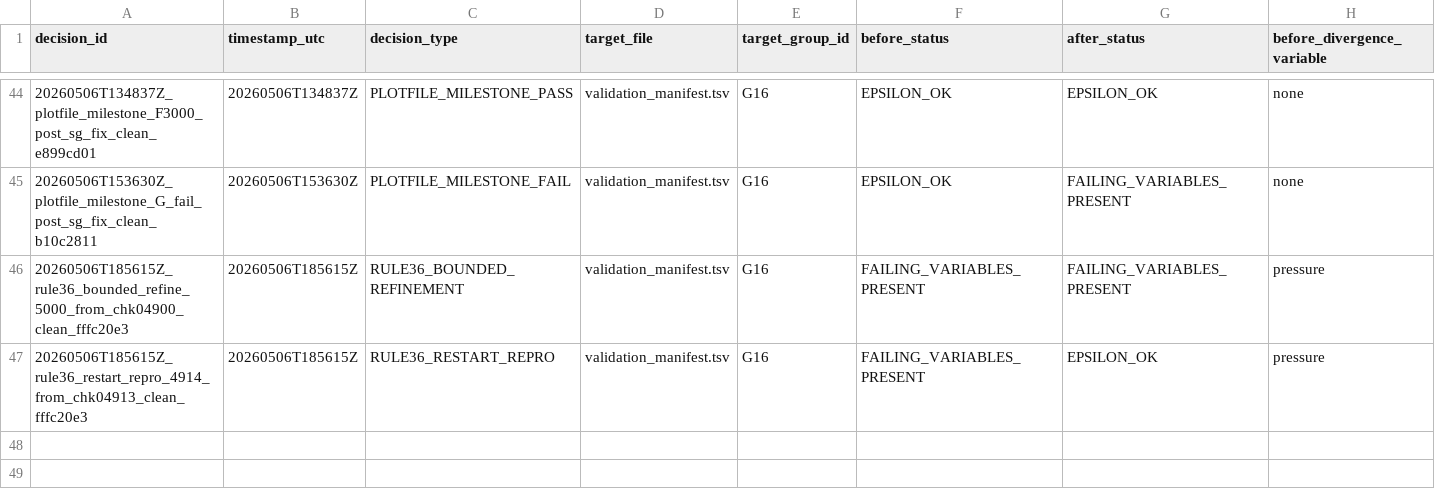
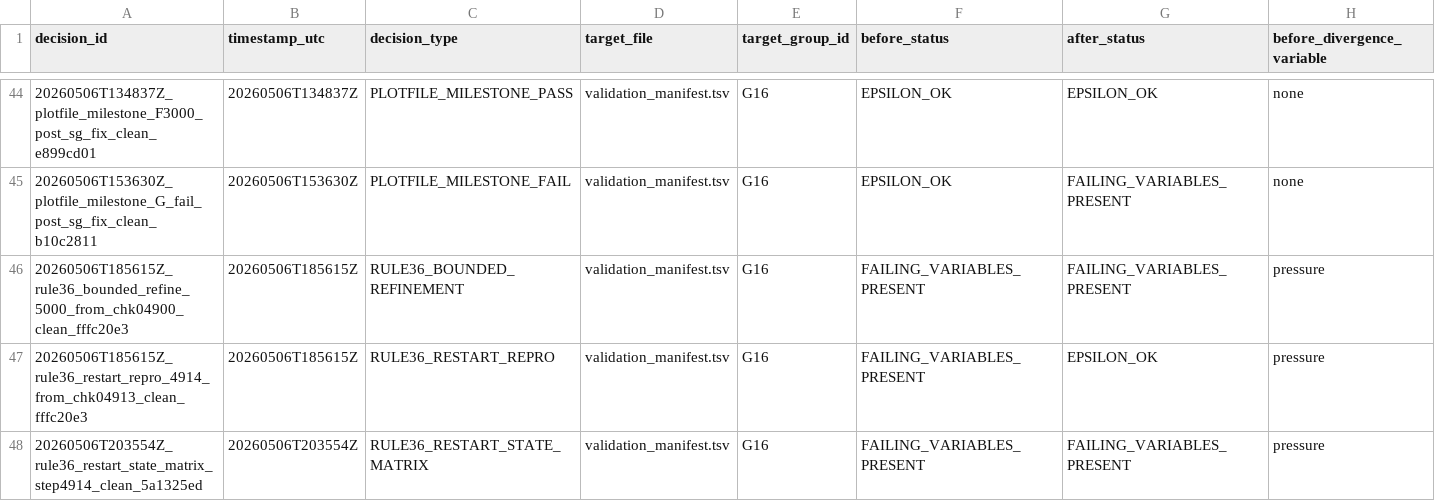
Before and after one commit to erf-model/ERF, a TSV file: Docs/wsm6_deep_dive/decisions.tsv, drawn as a sheet; only a part is shown, gaps mark what is left out; rows hold the shown columns only; the diff names each change by its address in the sheet, - before the commit and + after, or states it on an @@ line.

Commit message:
Record Rule36 restart-state matrix for step4914 failure

```diff
--- a/Docs/wsm6_deep_dive/decisions.tsv
+++ b/Docs/wsm6_deep_dive/decisions.tsv
+row 48: 20260506T203554Z_rule36_restart_state_matrix_step4914_clean_5a1325ed | 20260506T203554Z | RULE36_RESTART_STATE_MATRIX | validation_manifest.tsv | G16 | FAILING_VARIABLES_PRESENT | FAILING_VARIABLES_PRESENT | pressure
```
Also changed, not shown: 1 other file.
